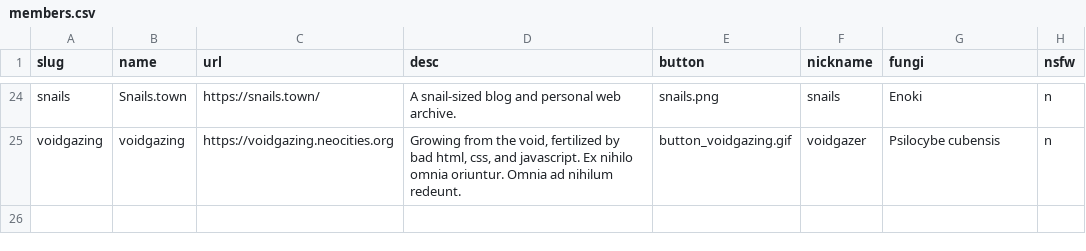
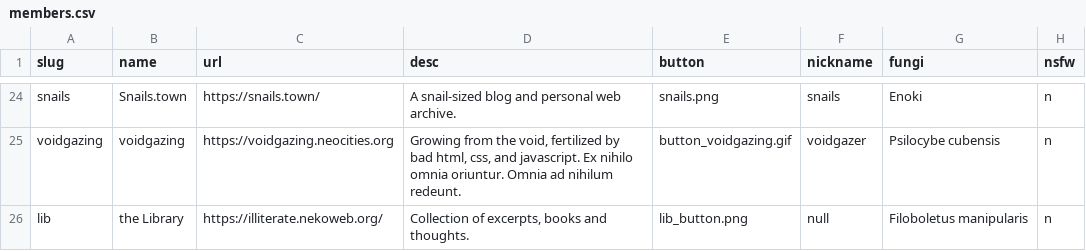
Before and after one commit to glumeshroom/void.shrooms, a CSV file: _data/members.csv, drawn as a sheet; only a part is shown, gaps mark what is left out; the diff names each change by its address in the sheet, - before the commit and + after, or states it on an @@ line.

Commit message:
Adding the Library

```diff
--- a/_data/members.csv
+++ b/_data/members.csv
+row 26: lib | the Library | https://illiterate.nekoweb.org/ | Collection of excerpts, books and thoughts. | lib_button.png | null | Filoboletus manipularis | n
```
Also changed, not shown: 1 other file.
